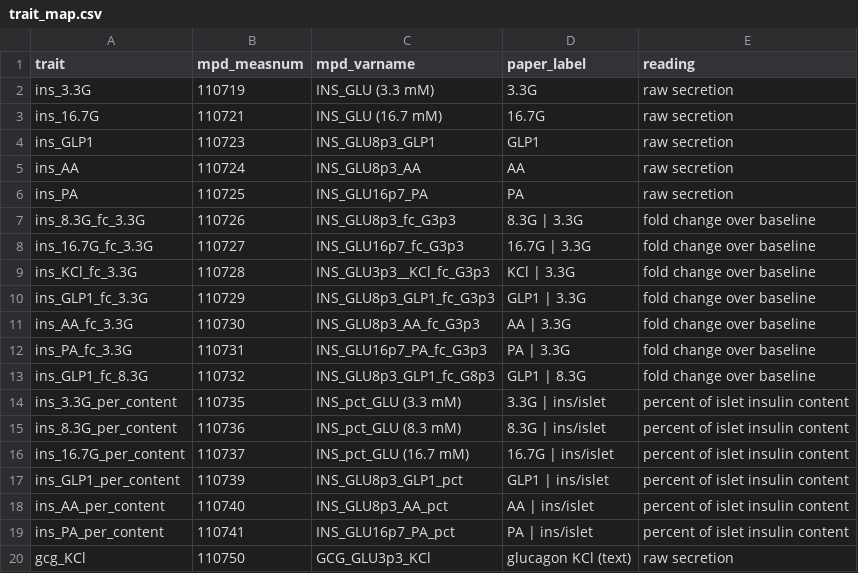
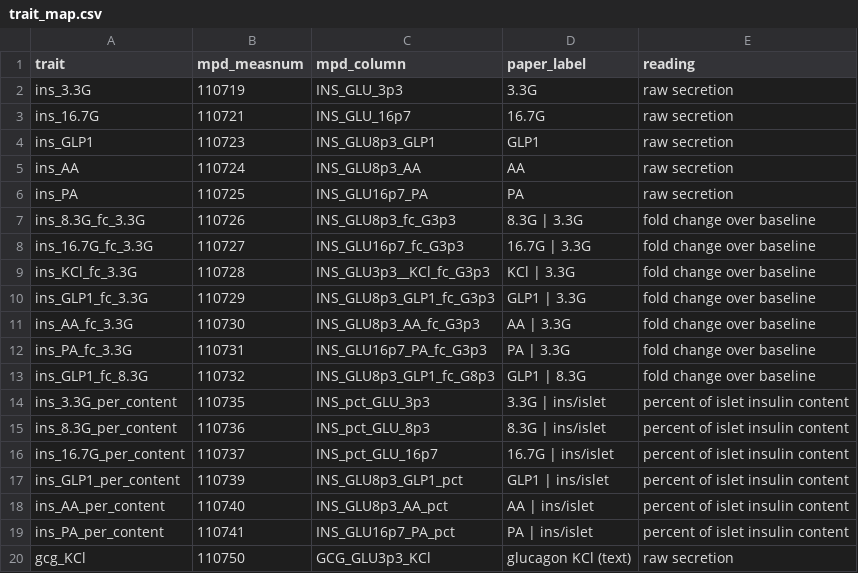
Before and after one commit to var-flotsam/repro-check, a CSV file: examples/stage_c_keller/trait_map.csv, drawn as a sheet.

```diff
--- a/examples/stage_c_keller/trait_map.csv
+++ b/examples/stage_c_keller/trait_map.csv
@@ -1,4 +1,4 @@
-trait,mpd_measnum,mpd_varname,paper_label,reading
-ins_3.3G,110719,INS_GLU (3.3 mM),3.3G,raw secretion
-ins_16.7G,110721,INS_GLU (16.7 mM),16.7G,raw secretion
+trait,mpd_measnum,mpd_column,paper_label,reading
+ins_3.3G,110719,INS_GLU_3p3,3.3G,raw secretion
+ins_16.7G,110721,INS_GLU_16p7,16.7G,raw secretion
 ins_GLP1,110723,INS_GLU8p3_GLP1,GLP1,raw secretion
@@ -13,5 +13,5 @@ ins_PA_fc_3.3G,110731,INS_GLU16p7_PA_fc_G3p3,PA | 3.3G,fold change over baseline
 ins_GLP1_fc_8.3G,110732,INS_GLU8p3_GLP1_fc_G8p3,GLP1 | 8.3G,fold change over baseline
-ins_3.3G_per_content,110735,INS_pct_GLU (3.3 mM),3.3G | ins/islet,percent of islet insulin content
-ins_8.3G_per_content,110736,INS_pct_GLU (8.3 mM),8.3G | ins/islet,percent of islet insulin content
-ins_16.7G_per_content,110737,INS_pct_GLU (16.7 mM),16.7G | ins/islet,percent of islet insulin content
+ins_3.3G_per_content,110735,INS_pct_GLU_3p3,3.3G | ins/islet,percent of islet insulin content
+ins_8.3G_per_content,110736,INS_pct_GLU_8p3,8.3G | ins/islet,percent of islet insulin content
+ins_16.7G_per_content,110737,INS_pct_GLU_16p7,16.7G | ins/islet,percent of islet insulin content
 ins_GLP1_per_content,110739,INS_GLU8p3_GLP1_pct,GLP1 | ins/islet,percent of islet insulin content
```
Also changed, not shown: 1 other file.
